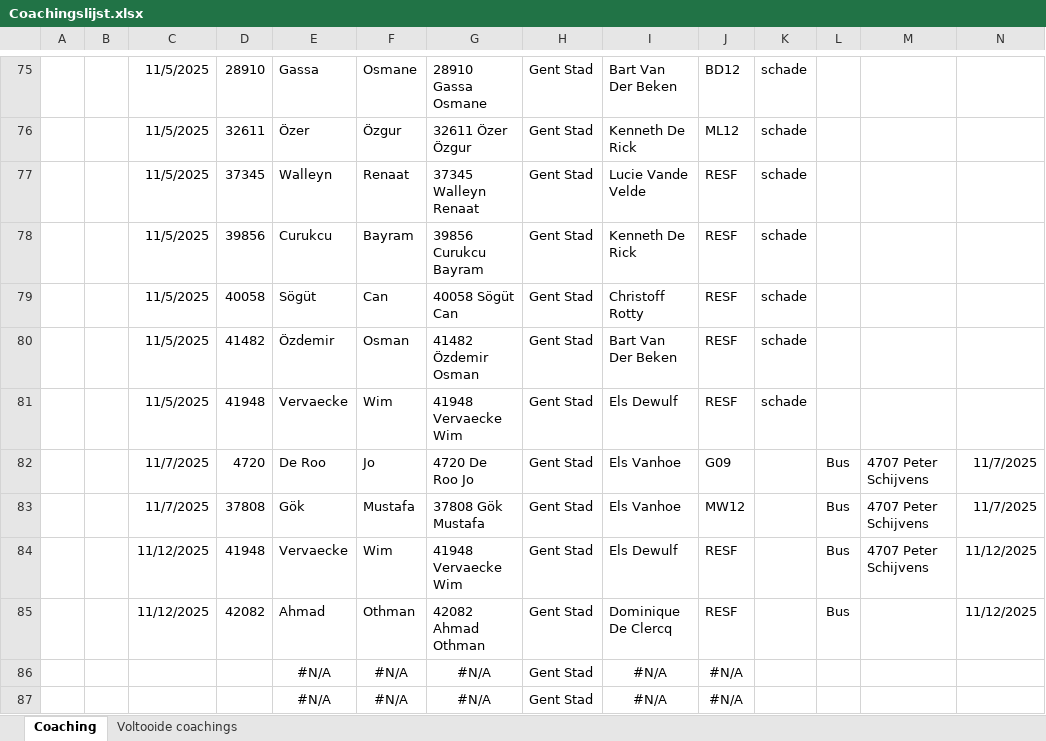
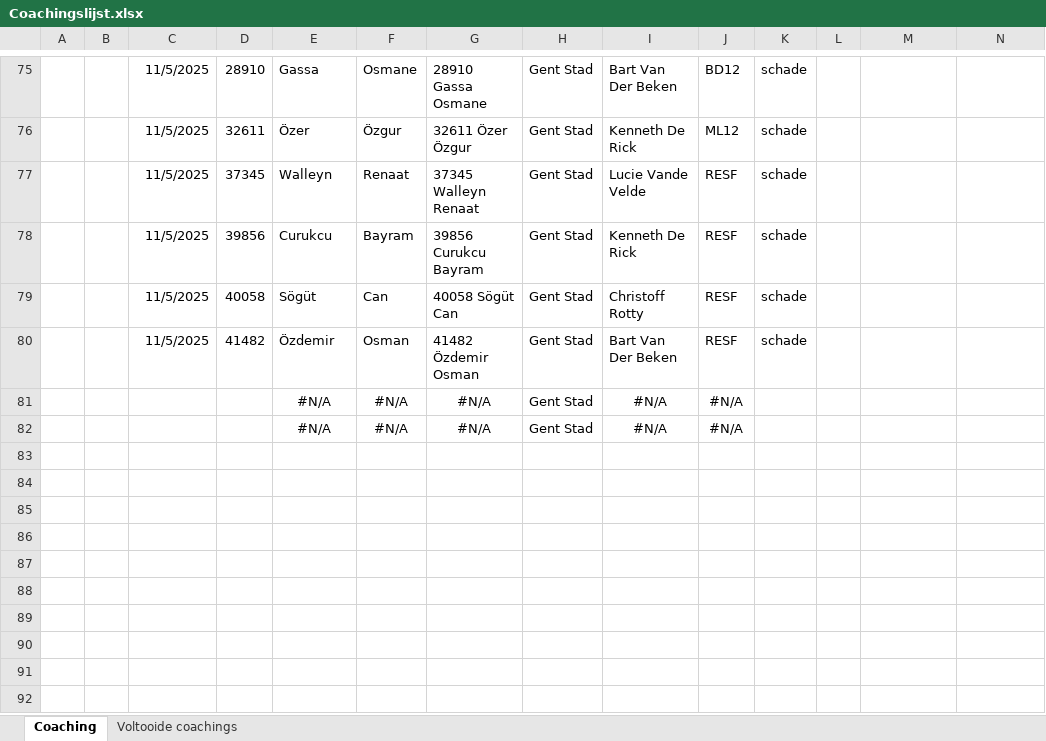
Before and after one commit to Stoffels84/schade, an Excel workbook: Coachingslijst.xlsx, sheet Coaching, drawn as a sheet; only a part is shown, gaps mark what is left out; values as stored, in another font and other column widths than the file's, no borders; conditional formats and table styles not drawn; rows hold the shown columns only; the diff names each change by its address in the sheet, - before the commit and + after, or states it on an @@ line.

```diff
--- a/Coachingslijst.xlsx (sheet Coaching)
+++ b/Coachingslijst.xlsx (sheet Coaching)
-row 81:  |  | 11/5/2025 | 41948 | Vervaecke | Wim | 41948 Vervaecke Wim | Gent Stad | Els Dewulf | RESF | schade
-row 82:  |  | 11/7/2025 | 4720 | De Roo | Jo | 4720 De Roo Jo | Gent Stad | Els Vanhoe | G09 |  | Bus | 4707 Peter Schijvens | 11/7/2025
-row 83:  |  | 11/7/2025 | 37808 | Gök | Mustafa | 37808 Gök Mustafa | Gent Stad | Els Vanhoe | MW12 |  | Bus | 4707 Peter Schijvens | 11/7/2025
-row 84:  |  | 11/12/2025 | 41948 | Vervaecke | Wim | 41948 Vervaecke Wim | Gent Stad | Els Dewulf | RESF |  | Bus | 4707 Peter Schijvens | 11/12/2025
-row 85:  |  | 11/12/2025 | 42082 | Ahmad | Othman | 42082 Ahmad Othman | Gent Stad | Dominique De Clercq | RESF |  | Bus |  | 11/12/2025
```
Also changed, not shown: sheet Voltooide coachings.
